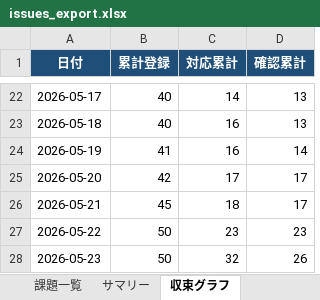
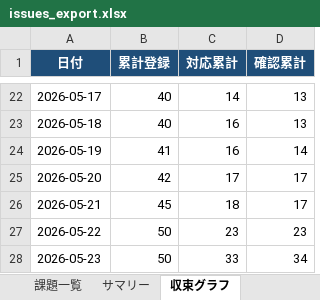
Before and after one commit to JJ1XGO/findsummits, an Excel workbook: mgmt/tracker/reports/issues_export.xlsx, sheet 収束グラフ, drawn as a sheet; only a part is shown, gaps mark what is left out; values as stored, in another font and other column widths than the file's, no borders; charts and pictures not drawn; the diff names each change by its address in the sheet, - before the commit and + after, or states it on an @@ line.

```diff
--- a/mgmt/tracker/reports/issues_export.xlsx (sheet 収束グラフ)
+++ b/mgmt/tracker/reports/issues_export.xlsx (sheet 収束グラフ)
-C28 (対応累計): 32
+C28 (対応累計): 33
-D28 (確認累計): 26
+D28 (確認累計): 34
```
Also changed, not shown: sheet 課題一覧, sheet サマリー, 1 other file.
